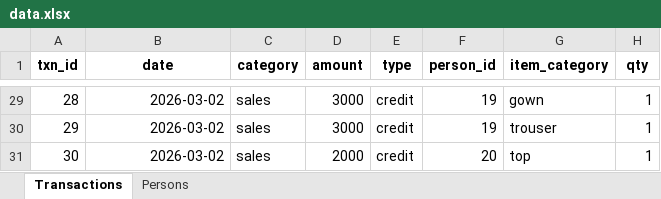
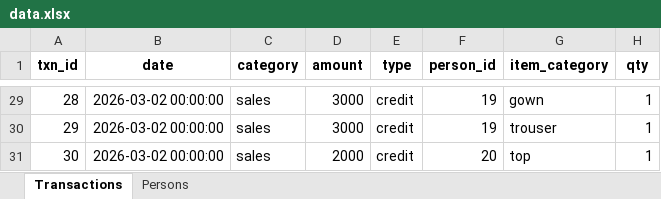
Before and after one commit to Rejoice312/crucial_sales, an Excel workbook: data.xlsx, sheet Transactions, drawn as a sheet; only a part is shown, gaps mark what is left out; values as stored, in another font and other column widths than the file's, no borders; the diff covers the shown part only; the diff names each change by its address in the sheet, - before the commit and + after, or states it on an @@ line.

```diff
--- a/data.xlsx (sheet Transactions)
+++ b/data.xlsx (sheet Transactions)
-B29:B31 (date): 2026-03-02
+B29:B31 (date): 2026-03-02 00:00:00
```
Also changed, not shown: other rows of this sheet, sheet Persons, old_data.xlsx, 4 other files.
